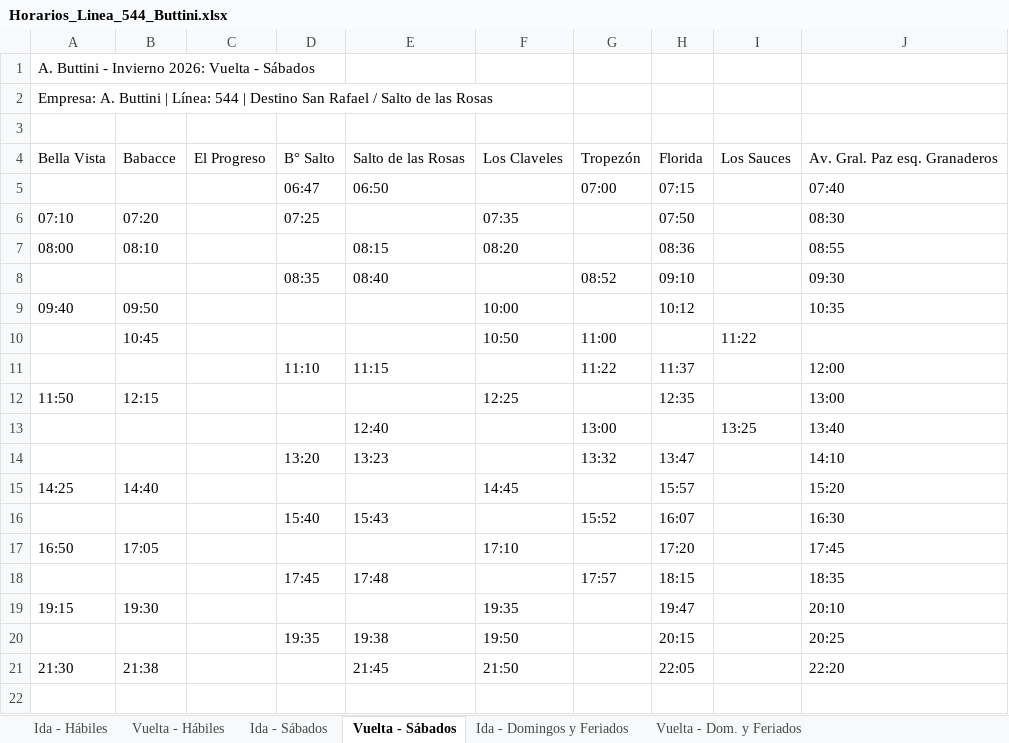
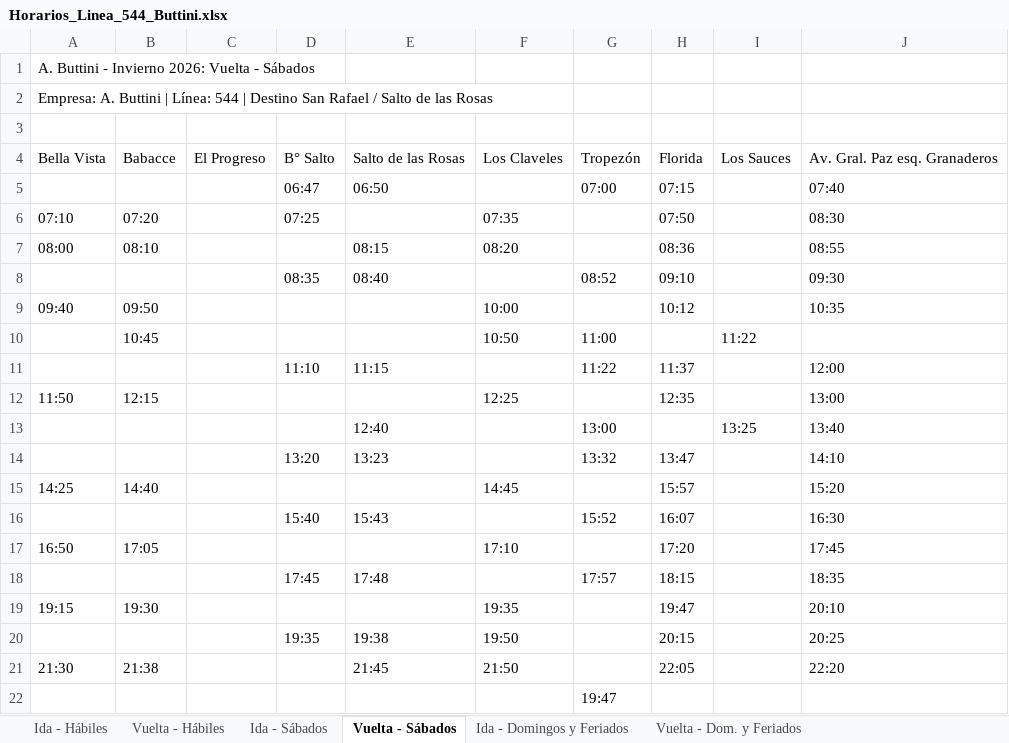
Before and after one commit to AlvaroRobles99/colectivo-544, an Excel workbook: data/Horarios_Linea_544_Buttini.xlsx, sheet Vuelta - Sábados, drawn as a sheet; values as stored, in another font and other column widths than the file's, no cell formats; the diff names each change by its address in the sheet, - before the commit and + after, or states it on an @@ line.

```diff
--- a/data/Horarios_Linea_544_Buttini.xlsx (sheet Vuelta - Sábados)
+++ b/data/Horarios_Linea_544_Buttini.xlsx (sheet Vuelta - Sábados)
+row 22:  |  |  |  |  |  | 19:47
```
Also changed, not shown: sheet Vuelta - Hábiles, sheet Ida - Hábiles, sheet Ida - Sábados, sheet Vuelta - Dom. y Feriados, sheet Ida - Domingos y Feriados, cell formats, 1 other file.
